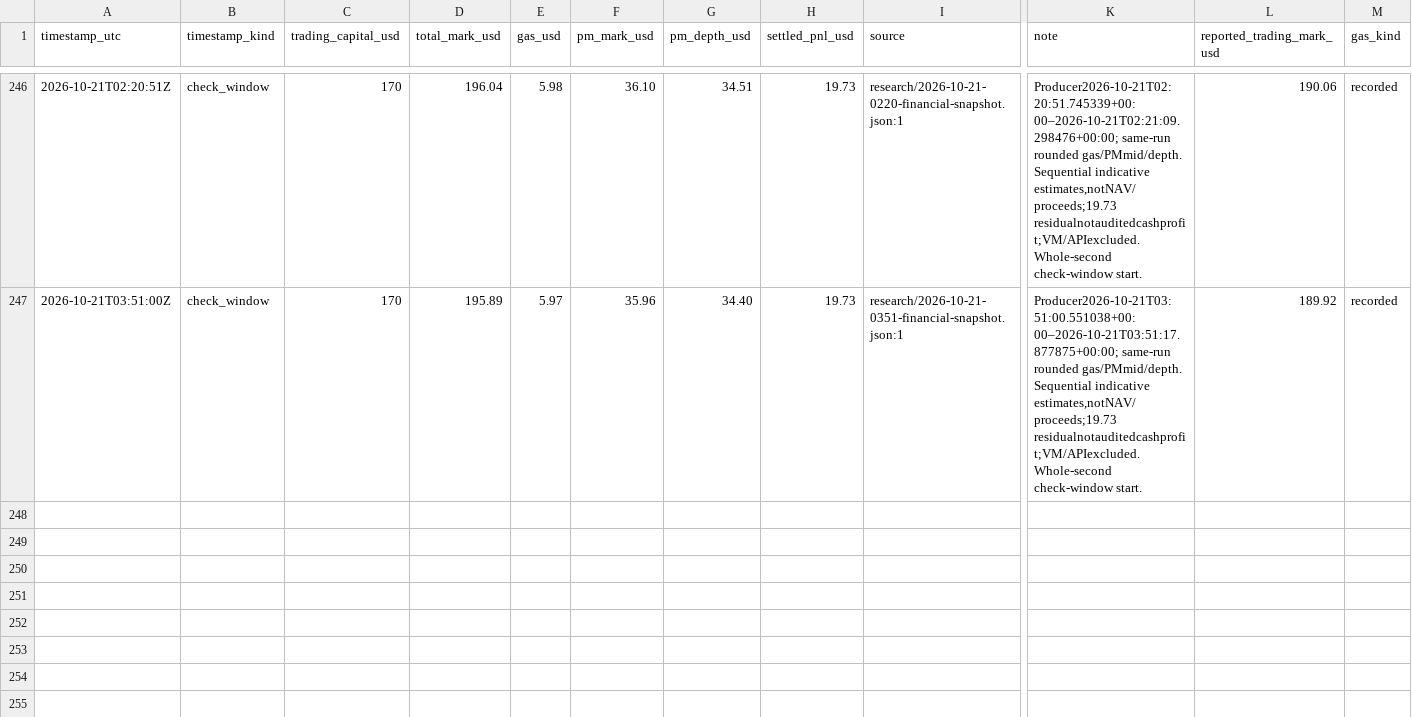
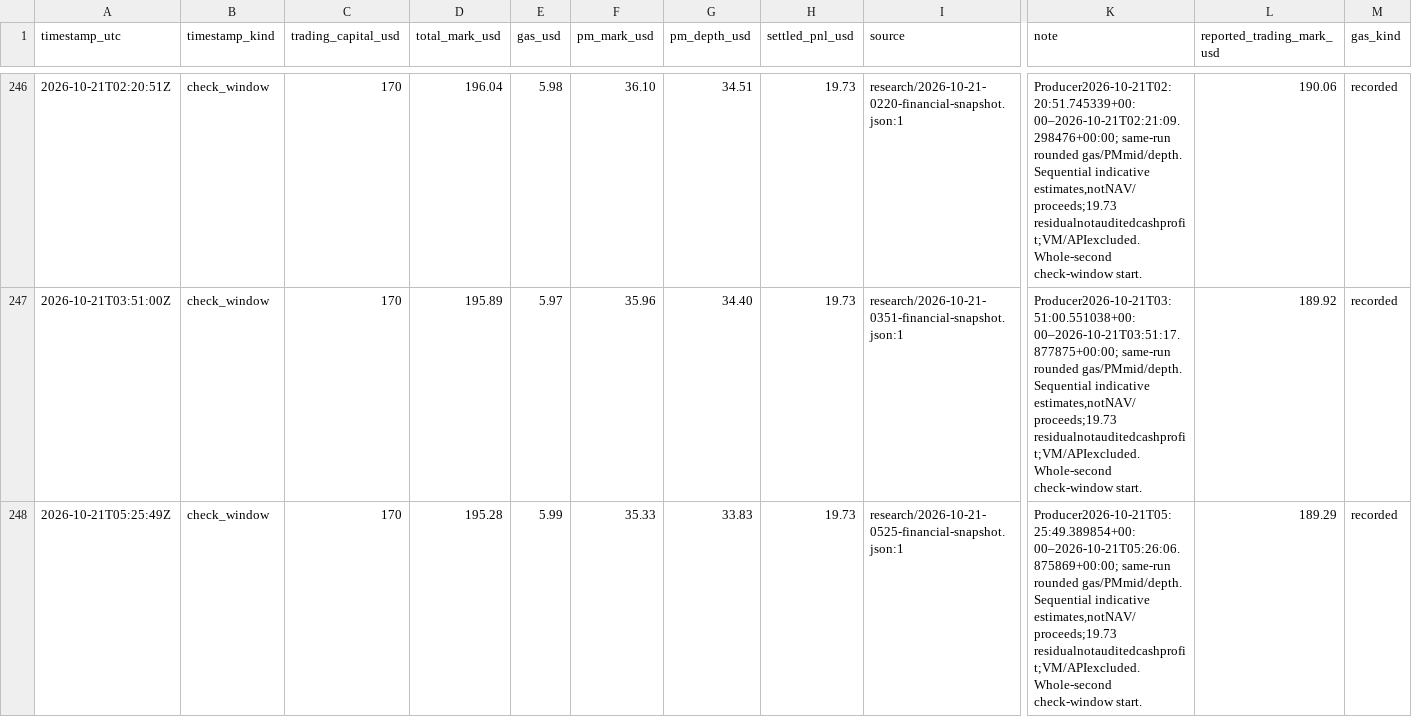
Before and after one commit to philippmerz/polyclaude, a CSV file: docs/performance.csv, drawn as a sheet; only a part is shown, gaps mark what is left out; rows hold the shown columns only; the diff names each change by its address in the sheet, - before the commit and + after, or states it on an @@ line.

```diff
--- a/docs/performance.csv
+++ b/docs/performance.csv
+row 248: 2026-10-21T05:25:49Z | check_window | 170 | 195.28 | 5.99 | 35.33 | 33.83 | 19.73 | research/2026-10-21-0525-financial-snapshot.json:1 | Producer2026-10-21T05:25:49.389854+00:00–2026-10-21T05:26:06.875869+00:00; same-run rounded gas/PMmid/depth. Sequential indicative estimates,notNAV/proceeds;19.73 residualnotauditedcashprofit;VM/APIexcluded. Whole-second check-window start. | 189.29 | recorded
```
Also changed, not shown: 18 other files.
